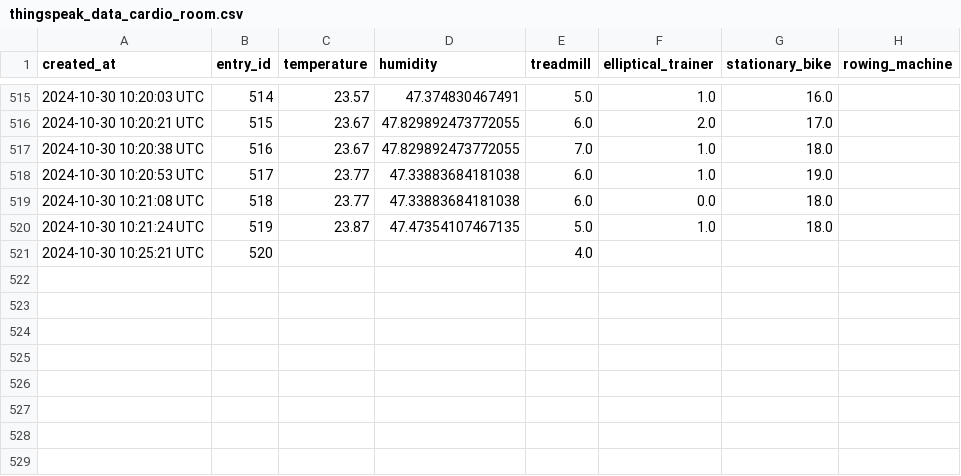
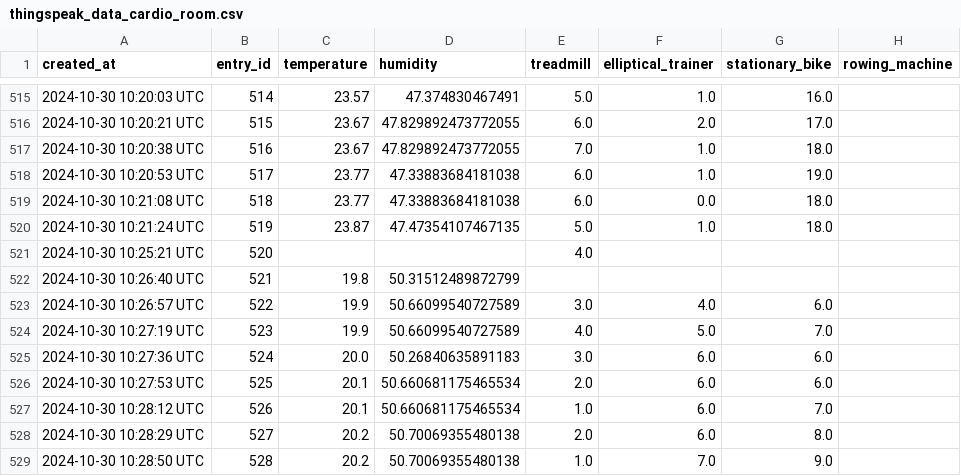
Before and after one commit to ChanSuri/GymGenius, a CSV file: ThingSpeak/thingspeak_data_cardio_room.csv, drawn as a sheet; only a part is shown, gaps mark what is left out.

```diff
--- a/ThingSpeak/thingspeak_data_cardio_room.csv
+++ b/ThingSpeak/thingspeak_data_cardio_room.csv
@@ -521 +521,9 @@ created_at,entry_id,temperature,humidity,treadmill,elliptical_trainer,stationary
 2024-10-30 10:25:21 UTC,520,,,4.0,,,
+2024-10-30 10:26:40 UTC,521,19.8,50.31512489872799,,,,
+2024-10-30 10:26:57 UTC,522,19.9,50.66099540727589,3.0,4.0,6.0,
+2024-10-30 10:27:19 UTC,523,19.9,50.66099540727589,4.0,5.0,7.0,
+2024-10-30 10:27:36 UTC,524,20.0,50.26840635891183,3.0,6.0,6.0,
+2024-10-30 10:27:53 UTC,525,20.1,50.660681175465534,2.0,6.0,6.0,
+2024-10-30 10:28:12 UTC,526,20.1,50.660681175465534,1.0,6.0,7.0,
+2024-10-30 10:28:29 UTC,527,20.2,50.70069355480138,2.0,6.0,8.0,
+2024-10-30 10:28:50 UTC,528,20.2,50.70069355480138,1.0,7.0,9.0,
```
Also changed, not shown: ThingSpeak/thingspeak_data_changing_room.csv, ThingSpeak/thingspeak_data_entrance.csv, 5 other files.
